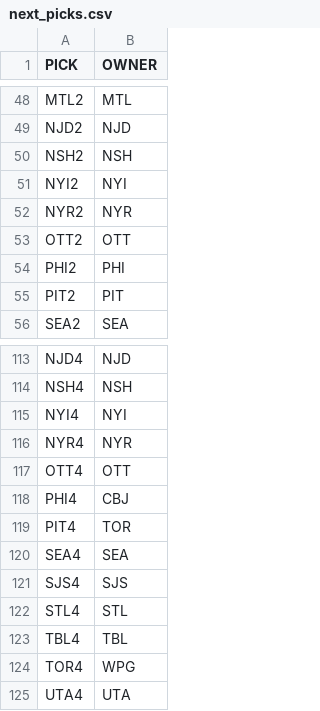
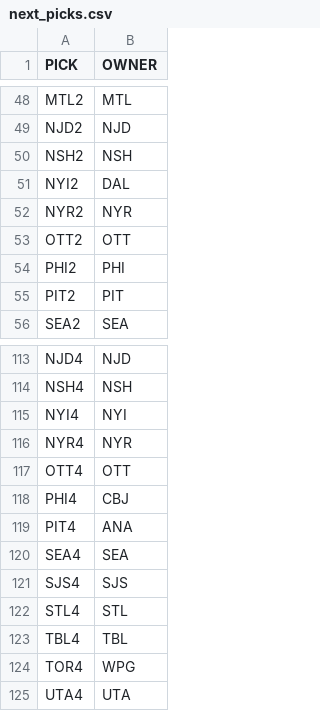
Before and after one commit to jduteau/fhl-dashboard-observable, a CSV file: src/data/next_picks.csv, drawn as a sheet; only a part is shown, gaps mark what is left out.

```diff
--- a/src/data/next_picks.csv
+++ b/src/data/next_picks.csv
@@ -50,3 +50,3 @@ NJD2,NJD
 NSH2,NSH
-NYI2,NYI
+NYI2,DAL
 NYR2,NYR
@@ -118,3 +118,3 @@ OTT4,OTT
 PHI4,CBJ
-PIT4,TOR
+PIT4,ANA
 SEA4,SEA
```
Also changed, not shown: src/data/contracts.csv, src/data/current_picks.csv, 4 other files.
